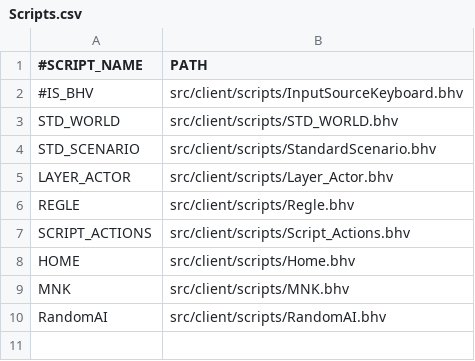
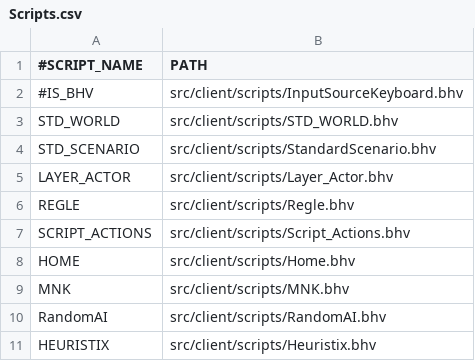
Before and after one commit to davidkha44/projet-jeu, a CSV file: src/client/tables/Scripts.csv, drawn as a sheet.

```diff
--- a/src/client/tables/Scripts.csv
+++ b/src/client/tables/Scripts.csv
@@ -10 +10,2 @@ MNK,src/client/scripts/MNK.bhv
 RandomAI,src/client/scripts/RandomAI.bhv
+HEURISTIX,src/client/scripts/Heuristix.bhv
```
Also changed, not shown: src/client/tables/Actions.csv, src/client/tables/NetMessage.csv, 8 other files.
